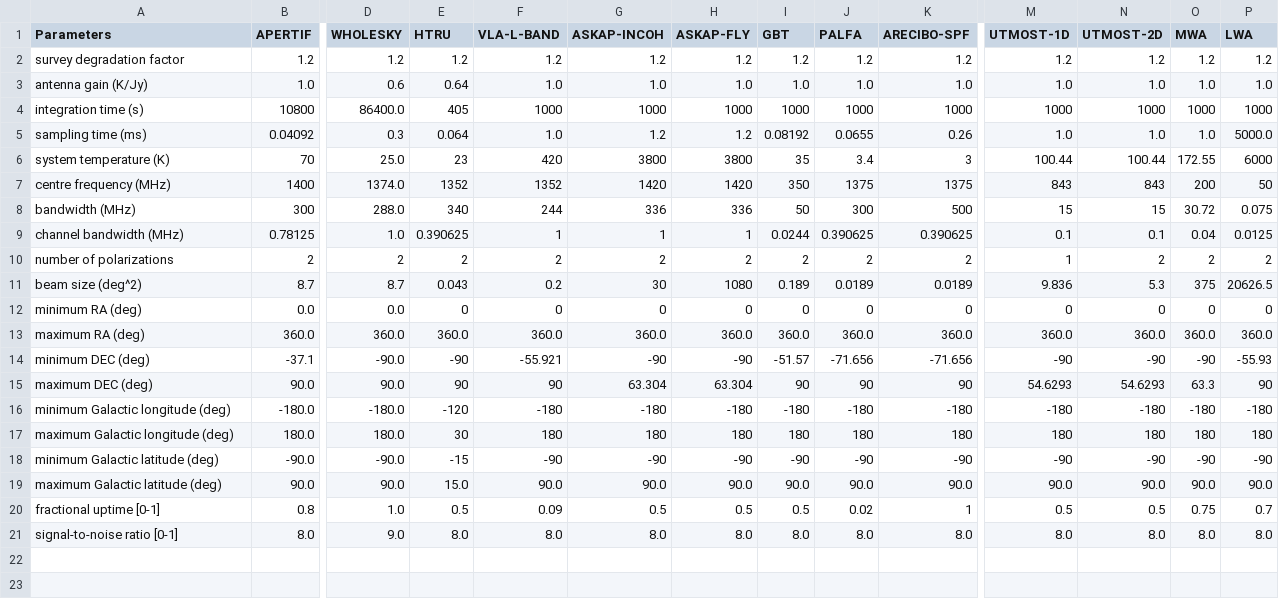
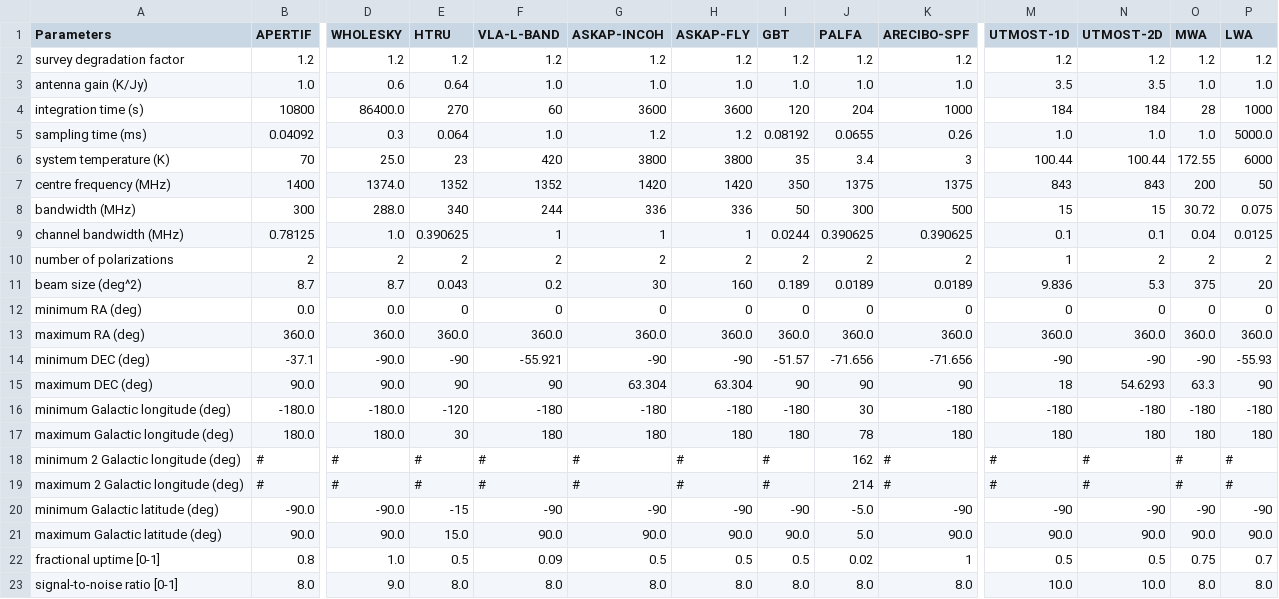
Before and after one commit to TRASAL/frbpoppy, a CSV file: data/surveys/surveys.csv, drawn as a sheet; only a part is shown, gaps mark what is left out; addresses are those after the commit; rows hold the shown columns only; the diff names each change by its address in the sheet, - before the commit and + after, or states it on an @@ line.

Commit message:
Updating survey parameters

```diff
--- a/data/surveys/surveys.csv
+++ b/data/surveys/surveys.csv
-M3 (UTMOST-1D): 1.0
+M3 (UTMOST-1D): 3.5
-N3 (UTMOST-2D): 1.0
+N3 (UTMOST-2D): 3.5
-E4 (HTRU): 405
+E4 (HTRU): 270
-F4 (VLA-L-BAND): 1000
+F4 (VLA-L-BAND): 60
-G4 (ASKAP-INCOH): 1000
+G4 (ASKAP-INCOH): 3600
-H4 (ASKAP-FLY): 1000
+H4 (ASKAP-FLY): 3600
-I4 (GBT): 1000
+I4 (GBT): 120
-J4 (PALFA): 1000
+J4 (PALFA): 204
-M4 (UTMOST-1D): 1000
+M4 (UTMOST-1D): 184
-N4 (UTMOST-2D): 1000
+N4 (UTMOST-2D): 184
-O4 (MWA): 1000
+O4 (MWA): 28
-H11 (ASKAP-FLY): 1080
+H11 (ASKAP-FLY): 160
-P11 (LWA): 20626.5
+P11 (LWA): 20
-M15 (UTMOST-1D): 54.6293
+M15 (UTMOST-1D): 18
-J16 (PALFA): -180
+J16 (PALFA): 30
-J17 (PALFA): 180
+J17 (PALFA): 78
+row 18: minimum 2 Galactic longitude (deg) | # | # | # | # | # | # | # | 162 | # | # | # | # | #
+row 19: maximum 2 Galactic longitude (deg) | # | # | # | # | # | # | # | 214 | # | # | # | # | #
-J20 (PALFA): -90
+J20 (PALFA): -5.0
-J21 (PALFA): 90.0
+J21 (PALFA): 5.0
-M23 (UTMOST-1D): 8.0
+M23 (UTMOST-1D): 10.0
-N23 (UTMOST-2D): 8.0
+N23 (UTMOST-2D): 10.0
```
Also changed, not shown: 22 other files.
